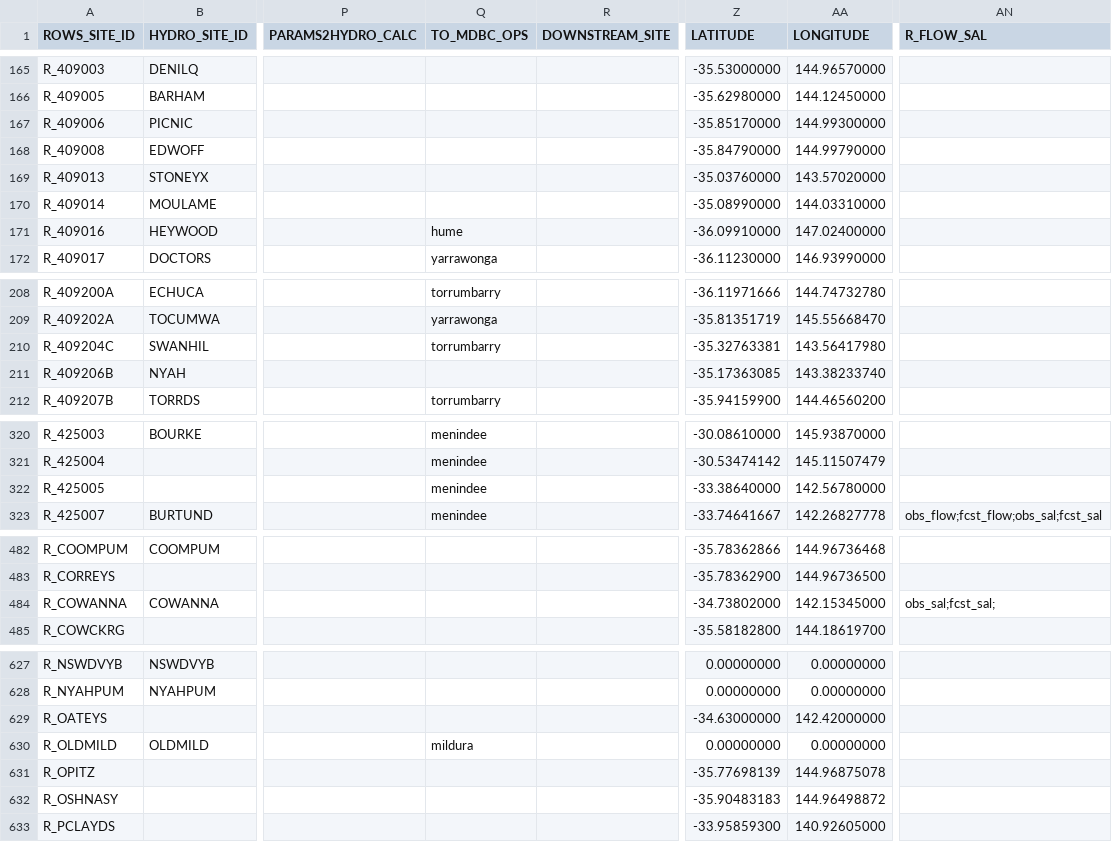
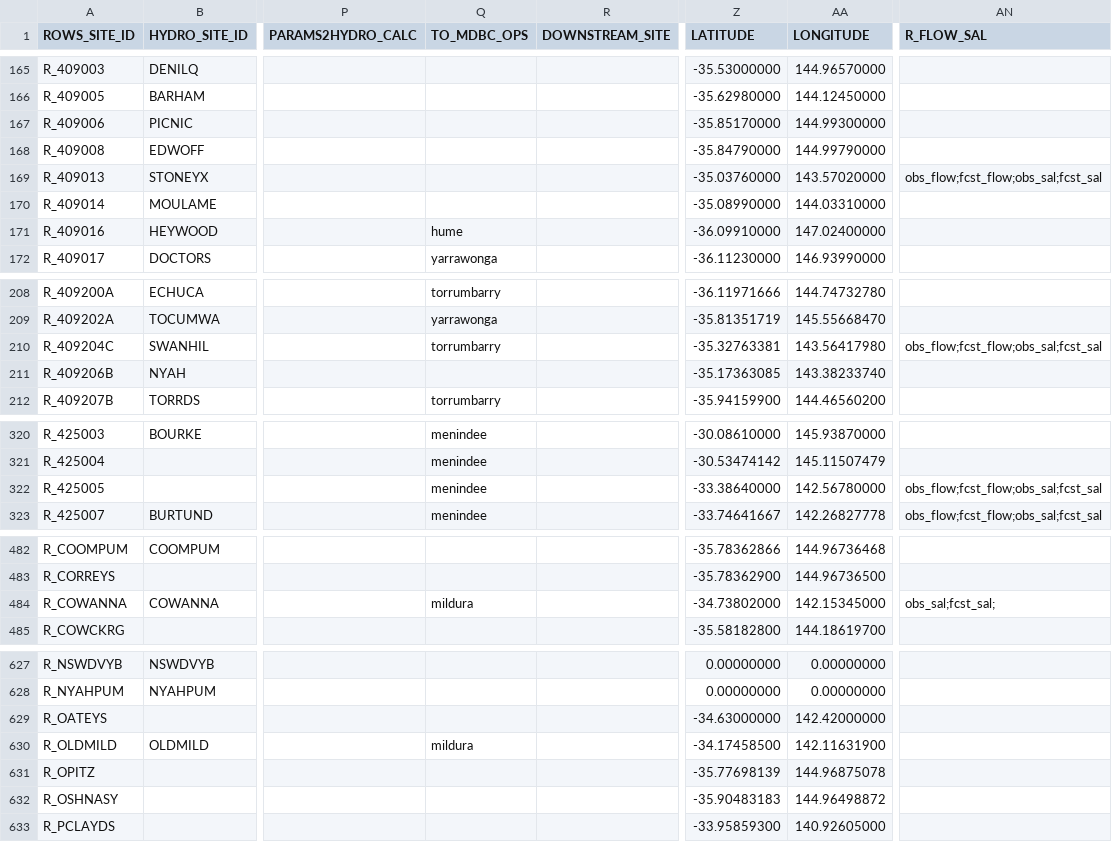
Before and after one commit to lawrenceMDBA/test, a CSV file: Config/MapLayerFiles/ROWS_Locations.csv, drawn as a sheet; only a part is shown, gaps mark what is left out; the diff covers the shown part only; the diff names each change by its address in the sheet, - before the commit and + after, or states it on an @@ line.

Commit message:
Additional changes to display environment and metadata update. Modifications flow-n-sal.sites_* locations sets

```diff
--- a/Config/MapLayerFiles/ROWS_Locations.csv
+++ b/Config/MapLayerFiles/ROWS_Locations.csv
-AN169 (R_FLOW_SAL): (empty)
+AN169 (R_FLOW_SAL): obs_flow;fcst_flow;obs_sal;fcst_sal
-AN210 (R_FLOW_SAL): (empty)
+AN210 (R_FLOW_SAL): obs_flow;fcst_flow;obs_sal;fcst_sal
-AN322 (R_FLOW_SAL): (empty)
+AN322 (R_FLOW_SAL): obs_flow;fcst_flow;obs_sal;fcst_sal
-Q484 (TO_MDBC_OPS): (empty)
+Q484 (TO_MDBC_OPS): mildura
-Z630 (LATITUDE): 0.00000000
+Z630 (LATITUDE): -34.17458500
-AA630 (LONGITUDE): 0.00000000
+AA630 (LONGITUDE): 142.11631900
```
Also changed, not shown: 16 edited cells elsewhere in this file, 3 other files.
